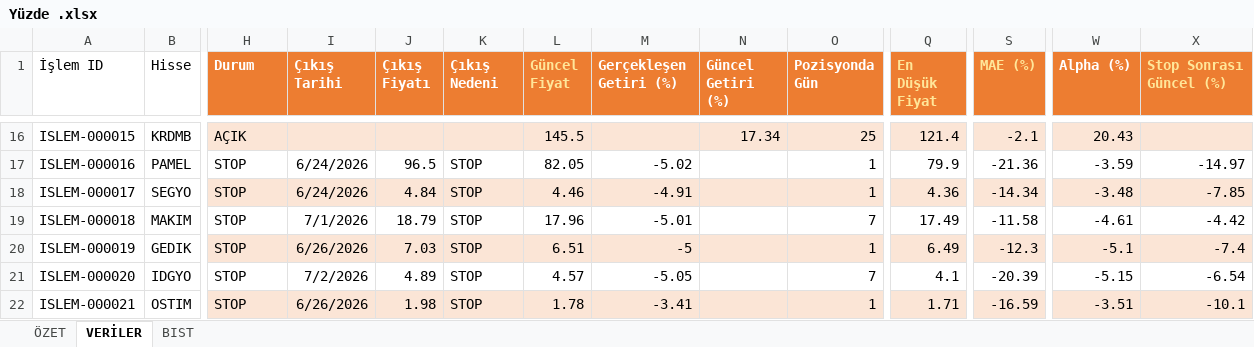
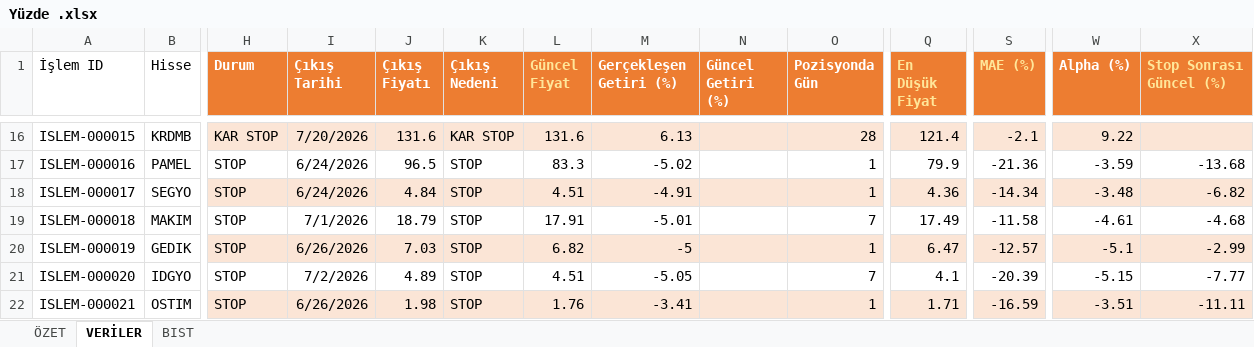
Before and after one commit to erensvncc9523-droid/analiz_daily, an Excel workbook: Yüzde .xlsx, sheet VERİLER, drawn as a sheet; only a part is shown, gaps mark what is left out; values as stored, in another font and other column widths than the file's, no borders; table styles not drawn; the diff covers the shown part only; the diff names each change by its address in the sheet, - before the commit and + after, or states it on an @@ line.

```diff
--- a/Yüzde .xlsx (sheet VERİLER)
+++ b/Yüzde .xlsx (sheet VERİLER)
-H16 (Durum): AÇIK
+H16 (Durum): KAR STOP
-I16 (Çıkış Tarihi): (empty)
+I16 (Çıkış Tarihi): 7/20/2026
-J16 (Çıkış Fiyatı): (empty)
+J16 (Çıkış Fiyatı): 131.6
-K16 (Çıkış Nedeni): (empty)
+K16 (Çıkış Nedeni): KAR STOP
-L16 (Güncel Fiyat): 145.5
+L16 (Güncel Fiyat): 131.6
-M16 (Gerçekleşen Getiri (%)): (empty)
+M16 (Gerçekleşen Getiri (%)): 6.13
-N16 (Güncel Getiri (%)): 17.34
+N16 (Güncel Getiri (%)): (empty)
-O16 (Pozisyonda Gün): 25
+O16 (Pozisyonda Gün): 28
-W16 (Alpha (%)): 20.43
+W16 (Alpha (%)): 9.22
-L17 (Güncel Fiyat): 82.05
+L17 (Güncel Fiyat): 83.3
-X17 (Stop Sonrası Güncel (%)): -14.97
+X17 (Stop Sonrası Güncel (%)): -13.68
-L18 (Güncel Fiyat): 4.46
+L18 (Güncel Fiyat): 4.51
-X18 (Stop Sonrası Güncel (%)): -7.85
+X18 (Stop Sonrası Güncel (%)): -6.82
-L19 (Güncel Fiyat): 17.96
+L19 (Güncel Fiyat): 17.91
-X19 (Stop Sonrası Güncel (%)): -4.42
+X19 (Stop Sonrası Güncel (%)): -4.68
-L20 (Güncel Fiyat): 6.51
+L20 (Güncel Fiyat): 6.82
-Q20 (En Düşük Fiyat): 6.49
+Q20 (En Düşük Fiyat): 6.47
-S20 (MAE (%)): -12.3
+S20 (MAE (%)): -12.57
-X20 (Stop Sonrası Güncel (%)): -7.4
+X20 (Stop Sonrası Güncel (%)): -2.99
-L21 (Güncel Fiyat): 4.57
+L21 (Güncel Fiyat): 4.51
-X21 (Stop Sonrası Güncel (%)): -6.54
+X21 (Stop Sonrası Güncel (%)): -7.77
-L22 (Güncel Fiyat): 1.78
+L22 (Güncel Fiyat): 1.76
-X22 (Stop Sonrası Güncel (%)): -10.1
+X22 (Stop Sonrası Güncel (%)): -11.11
```
Also changed, not shown: 1 added row and 151 edited cells elsewhere in this sheet, sheet ÖZET.
